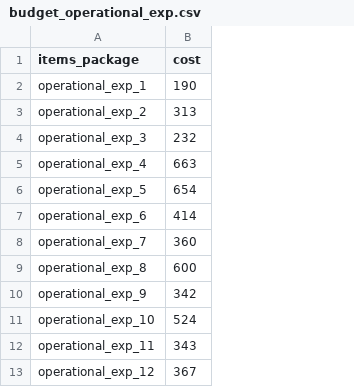
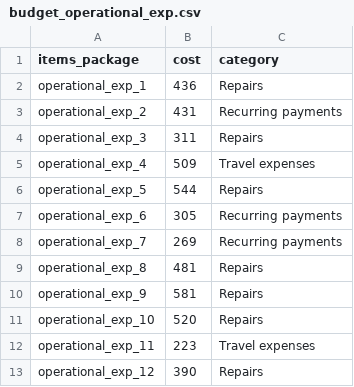
Before and after one commit to ghthbl/track_your_donation, a CSV file: budget_operational_exp.csv, drawn as a sheet; the diff names each change by its address in the sheet, - before the commit and + after, or states it on an @@ line.

```diff
--- a/budget_operational_exp.csv
+++ b/budget_operational_exp.csv
+column C (category), rows 2-13: Repairs | Recurring payments | Repairs | Travel expenses | Repairs | Recurring payments | Recurring payments | Repairs | Repairs | Repairs | Travel expenses | Repairs
-B2 (cost): 190
+B2 (cost): 436
-B3 (cost): 313
+B3 (cost): 431
-B4 (cost): 232
+B4 (cost): 311
-B5 (cost): 663
+B5 (cost): 509
-B6 (cost): 654
+B6 (cost): 544
-B7 (cost): 414
+B7 (cost): 305
-B8 (cost): 360
+B8 (cost): 269
-B9 (cost): 600
+B9 (cost): 481
-B10 (cost): 342
+B10 (cost): 581
-B11 (cost): 524
+B11 (cost): 520
-B12 (cost): 343
+B12 (cost): 223
-B13 (cost): 367
+B13 (cost): 390
```
Also changed, not shown: budget_inventory_project_1.csv, budget_inventory_project_2.csv.
